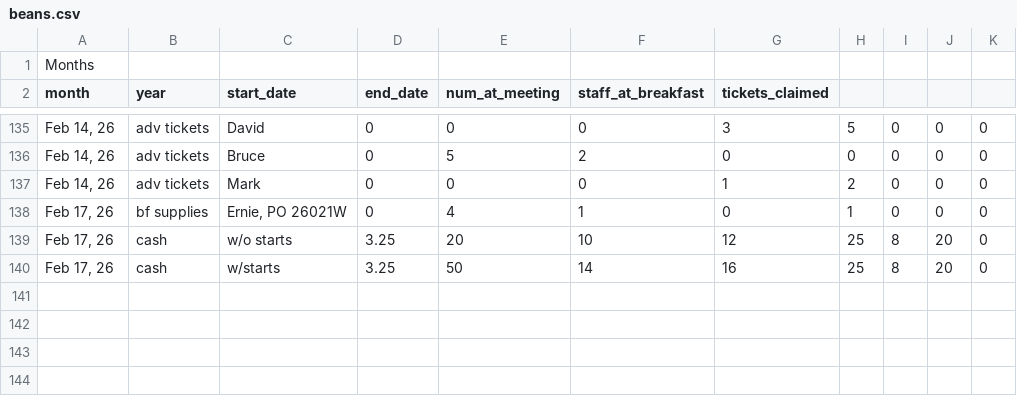
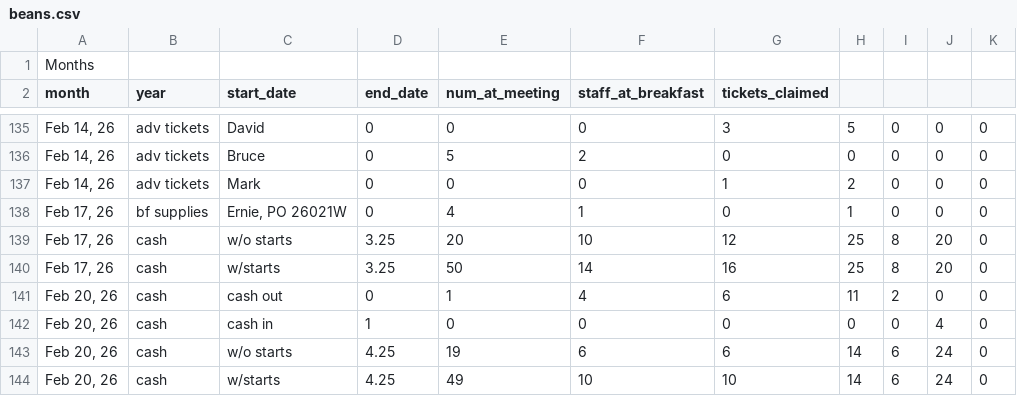
Before and after one commit to dangyogi/csv-beans, a CSV file: csv_beans/beans.csv, drawn as a sheet; only a part is shown, gaps mark what is left out.

```diff
--- a/csv_beans/beans.csv
+++ b/csv_beans/beans.csv
@@ -140 +140,5 @@ Feb 17, 26|cash          |w/o starts          |3.25| 20|10| 12| 25|  8|  20|
 Feb 17, 26|cash          |w/starts            |3.25| 50|14| 16| 25|  8|  20|        0
+Feb 20, 26|cash          |cash out            |   0|  1| 4|  6| 11|  2|   0|        0
+Feb 20, 26|cash          |cash in             |   1|  0| 0|  0|  0|  0|   4|        0
+Feb 20, 26|cash          |w/o starts          |4.25| 19| 6|  6| 14|  6|  24|        0
+Feb 20, 26|cash          |w/starts            |4.25| 49|10| 10| 14|  6|  24|        0
```
Also changed, not shown: 1 other file.
